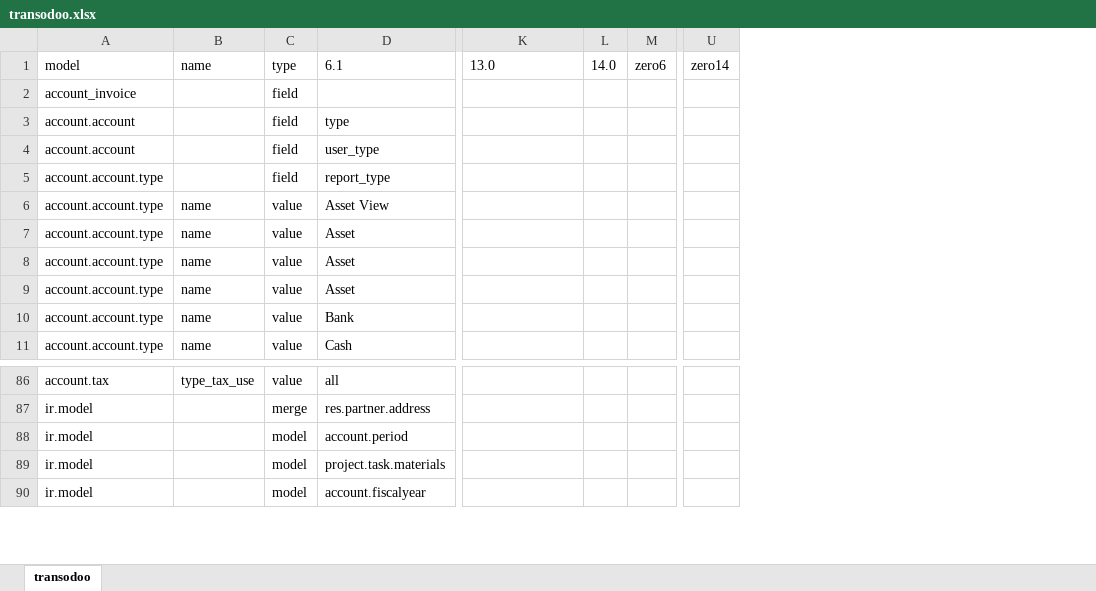
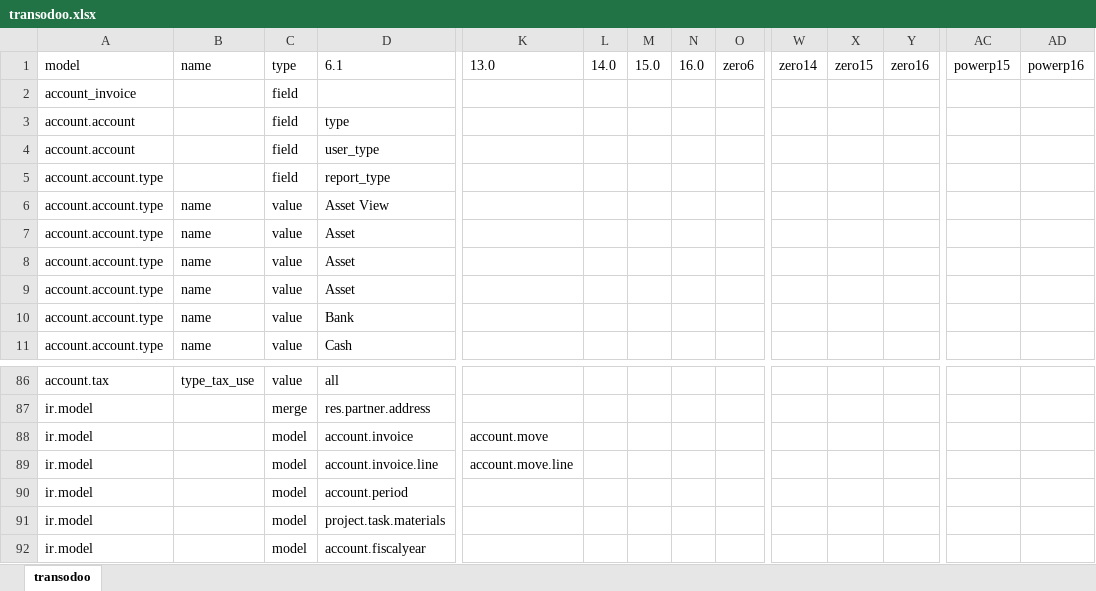
Before and after one commit to zeroincombenze/tools, an Excel workbook: clodoo/clodoo/transodoo.xlsx, sheet transodoo, drawn as a sheet; only a part is shown, gaps mark what is left out; values as stored, in another font and other column widths than the file's, no borders; rows hold the shown columns only; the diff names each change by its address in the sheet, - before the commit and + after, or states it on an @@ line.

```diff
--- a/clodoo/clodoo/transodoo.xlsx (sheet transodoo)
+++ b/clodoo/clodoo/transodoo.xlsx (sheet transodoo)
+column M, row 1: 15.0
+column N, row 1: 16.0
+column X, row 1: zero15
+column Y, row 1: zero16
+column AC, row 1: powerp15
+column AD, row 1: powerp16
+row 88: ir.model |  | model | account.invoice | account.move
+row 89: ir.model |  | model | account.invoice.line | account.move.line
```
Also changed, not shown: 29 other files.
